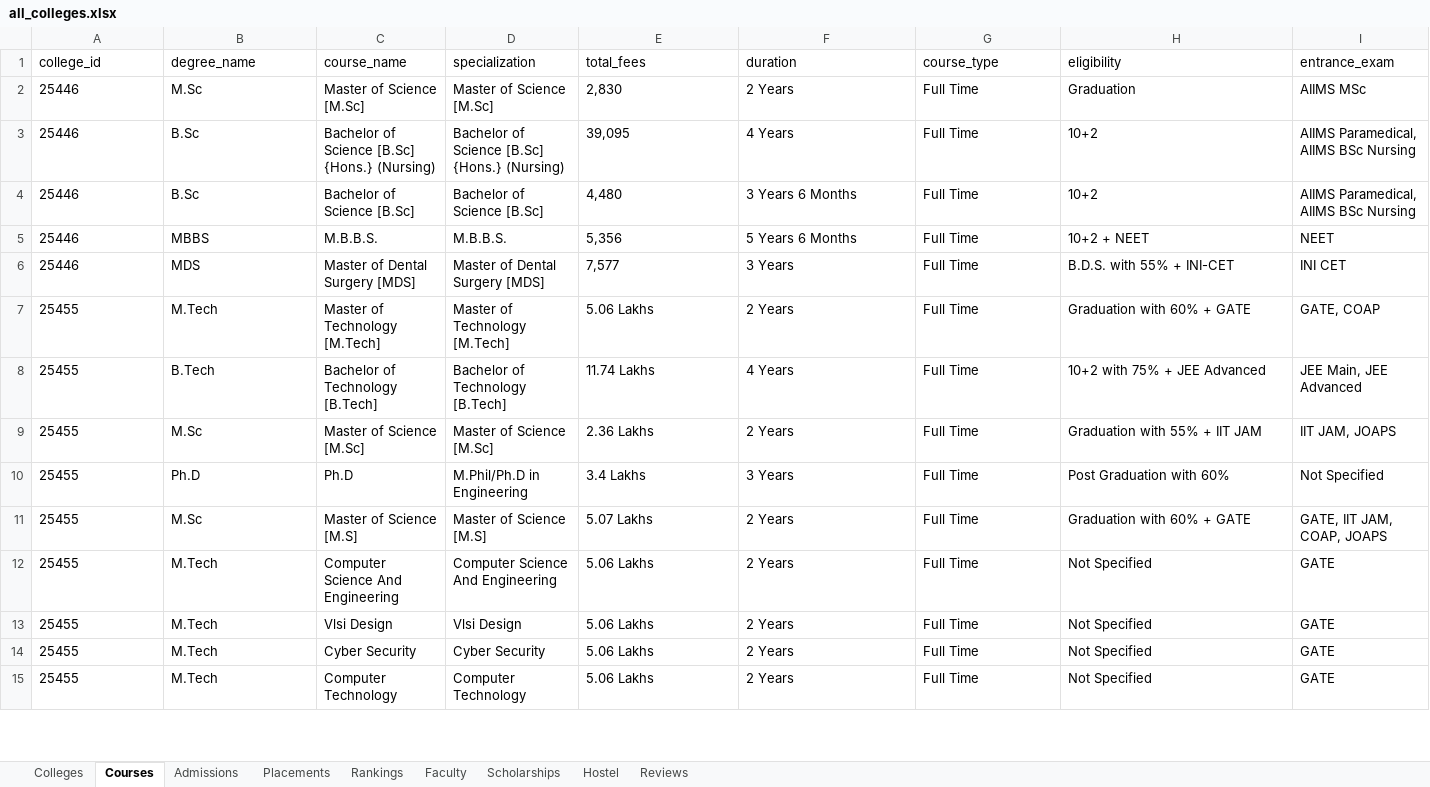
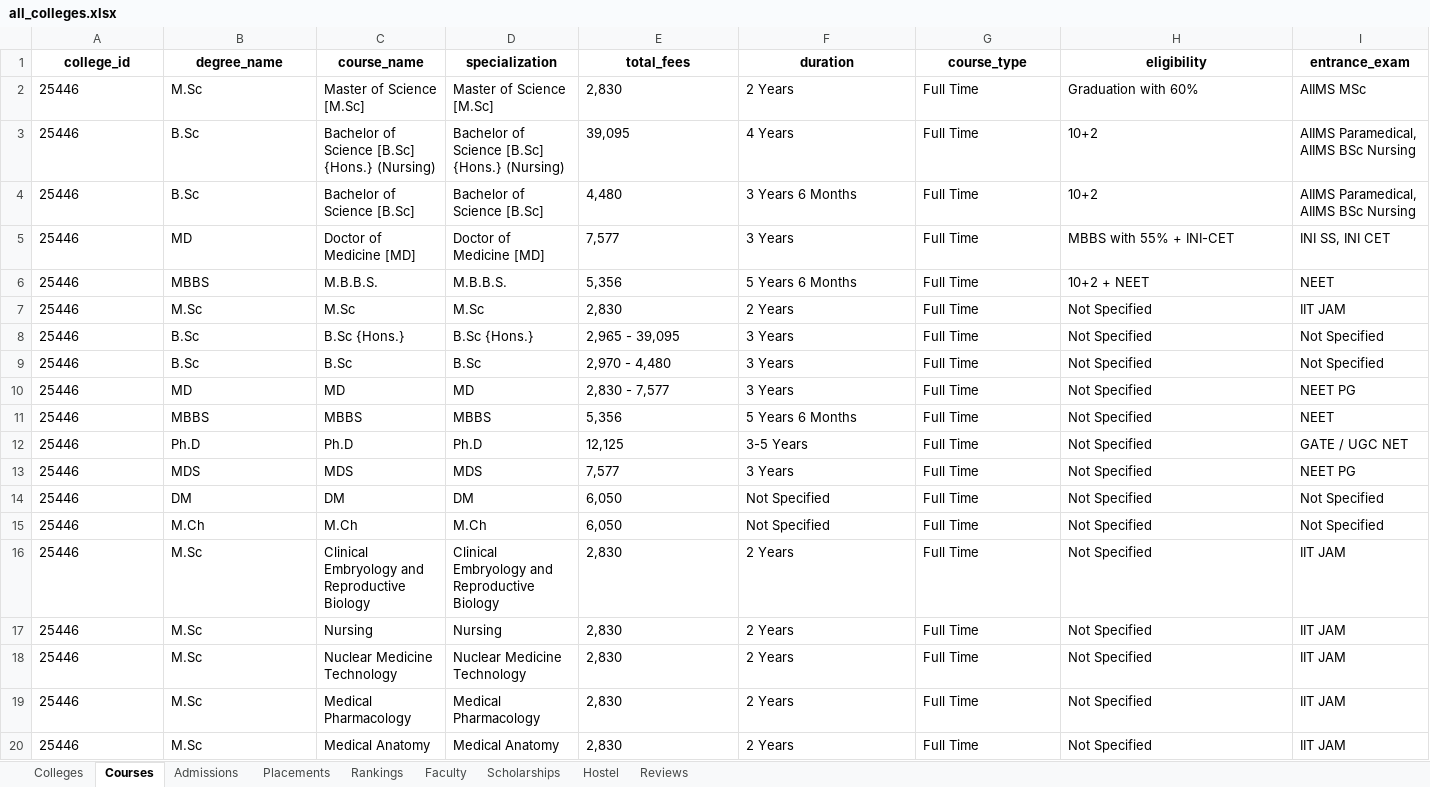
Before and after one commit to amarjeetvr/one-co, an Excel workbook: exports/all_colleges.xlsx, sheet Courses, drawn as a sheet; only a part is shown; the shorter side is filled out with more unchanged rows; values as stored, in another font and other column widths than the file's, no borders; addresses are those after the commit; rows hold the shown columns only; the diff covers the shown part only; the diff names each change by its address in the sheet, - before the commit and + after, or states it on an @@ line.

```diff
--- a/exports/all_colleges.xlsx (sheet Courses)
+++ b/exports/all_colleges.xlsx (sheet Courses)
@@ A1:I1 bold: off → on, alignment: left → center @@
-H2 (eligibility): Graduation
+H2 (eligibility): Graduation with 60%
+row 5: 25446 | MD | Doctor of Medicine [MD] | Doctor of Medicine [MD] | 7,577 | 3 Years | Full Time | MBBS with 55% + INI-CET | INI SS, INI CET
+row 7: 25446 | M.Sc | M.Sc | M.Sc | 2,830 | 2 Years | Full Time | Not Specified | IIT JAM
+row 8: 25446 | B.Sc | B.Sc {Hons.} | B.Sc {Hons.} | 2,965 - 39,095 | 3 Years | Full Time | Not Specified | Not Specified
+row 9: 25446 | B.Sc | B.Sc | B.Sc | 2,970 - 4,480 | 3 Years | Full Time | Not Specified | Not Specified
+row 10: 25446 | MD | MD | MD | 2,830 - 7,577 | 3 Years | Full Time | Not Specified | NEET PG
+row 11: 25446 | MBBS | MBBS | MBBS | 5,356 | 5 Years 6 Months | Full Time | Not Specified | NEET
+row 12: 25446 | Ph.D | Ph.D | Ph.D | 12,125 | 3-5 Years | Full Time | Not Specified | GATE / UGC NET
-C13 (course_name): Master of Dental Surgery [MDS]
+C13 (course_name): MDS
-D13 (specialization): Master of Dental Surgery [MDS]
+D13 (specialization): MDS
-H13 (eligibility): B.D.S. with 55% + INI-CET
+H13 (eligibility): Not Specified
-I13 (entrance_exam): INI CET
+I13 (entrance_exam): NEET PG
+row 14: 25446 | DM | DM | DM | 6,050 | Not Specified | Full Time | Not Specified | Not Specified
+row 15: 25446 | M.Ch | M.Ch | M.Ch | 6,050 | Not Specified | Full Time | Not Specified | Not Specified
+row 16: 25446 | M.Sc | Clinical Embryology and Reproductive Biology | Clinical Embryology and Reproductive Biology | 2,830 | 2 Years | Full Time | Not Specified | IIT JAM
+row 17: 25446 | M.Sc | Nursing | Nursing | 2,830 | 2 Years | Full Time | Not Specified | IIT JAM
+row 18: 25446 | M.Sc | Nuclear Medicine Technology | Nuclear Medicine Technology | 2,830 | 2 Years | Full Time | Not Specified | IIT JAM
+row 19: 25446 | M.Sc | Medical Pharmacology | Medical Pharmacology | 2,830 | 2 Years | Full Time | Not Specified | IIT JAM
+row 20: 25446 | M.Sc | Medical Anatomy | Medical Anatomy | 2,830 | 2 Years | Full Time | Not Specified | IIT JAM
```
Also changed, not shown: 53 added rows, 13 edited cells and cell formats elsewhere in this sheet, sheet Scholarships, sheet Colleges, sheet Reviews, sheet Placements, sheet Admissions, sheet Rankings, 2 more sheets, exports/colleges/25446_all-india-institute-of-medical-sciences-aiims-new-delhi.xlsx, exports/colleges/25455_iit-delhi-indian-institute-of-technology-iitd-new-delhi.xlsx, 43 other files.
